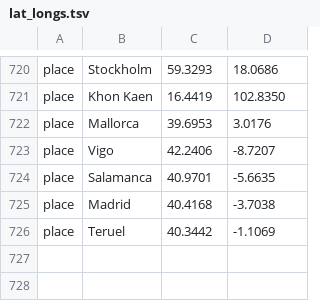
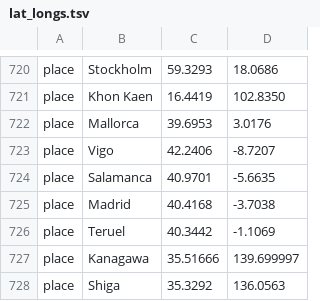
Before and after one commit to hodcroftlab/coxsackievirus_a6, a TSV file: config/lat_longs.tsv, drawn as a sheet; only a part is shown, gaps mark what is left out; the diff names each change by its address in the sheet, - before the commit and + after, or states it on an @@ line.

Commit message:
new places

```diff
--- a/config/lat_longs.tsv
+++ b/config/lat_longs.tsv
+row 727: place | Kanagawa | 35.51666 | 139.699997
+row 728: place | Shiga | 35.3292 | 136.0563
```
